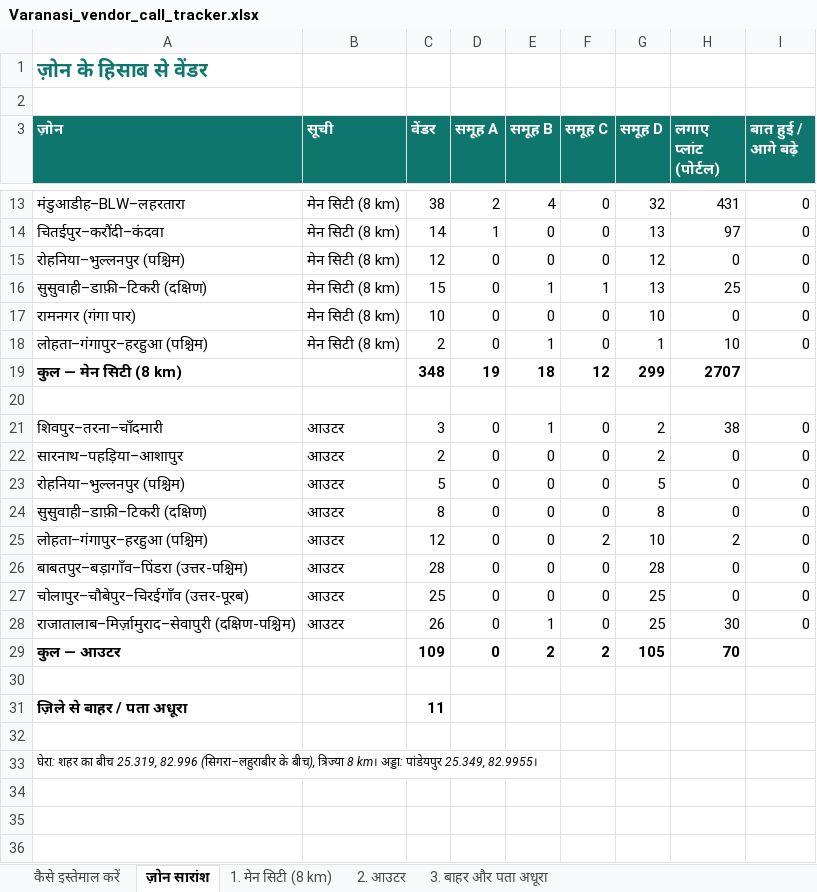
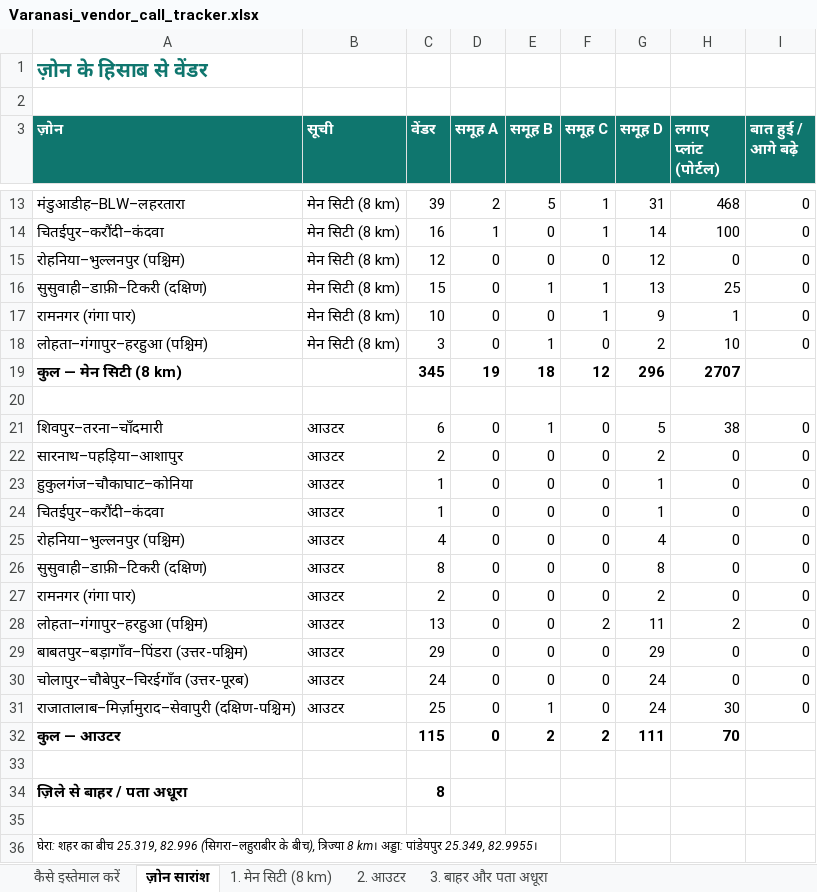
Before and after one commit to SCHANDAN996/android-apps, an Excel workbook: 16 Kaajo/business/Varanasi_vendor_call_tracker.xlsx, sheet ज़ोन सारांश, drawn as a sheet; only a part is shown, gaps mark what is left out; values as stored, in another font and other column widths than the file's, no borders; addresses are those after the commit; the diff covers the shown part only; the diff names each change by its address in the sheet, - before the commit and + after, or states it on an @@ line.

```diff
--- a/16 Kaajo/business/Varanasi_vendor_call_tracker.xlsx (sheet ज़ोन सारांश)
+++ b/16 Kaajo/business/Varanasi_vendor_call_tracker.xlsx (sheet ज़ोन सारांश)
-C13 (वेंडर): 38
+C13 (वेंडर): 39
-E13 (समूह B): 4
+E13 (समूह B): 5
-F13:F14 (समूह C): 0
+F13:F14 (समूह C): 1
-G13 (समूह D): 32
+G13 (समूह D): 31
-H13 (लगाए प्लांट (पोर्टल)): 431
+H13 (लगाए प्लांट (पोर्टल)): 468
-C14 (वेंडर): 14
+C14 (वेंडर): 16
-G14 (समूह D): 13
+G14 (समूह D): 14
-H14 (लगाए प्लांट (पोर्टल)): 97
+H14 (लगाए प्लांट (पोर्टल)): 100
-F17 (समूह C): 0
+F17 (समूह C): 1
-G17 (समूह D): 10
+G17 (समूह D): 9
-H17 (लगाए प्लांट (पोर्टल)): 0
+H17 (लगाए प्लांट (पोर्टल)): 1
-C18 (वेंडर): 2
+C18 (वेंडर): 3
-G18 (समूह D): 1
+G18 (समूह D): 2
-C19 (वेंडर): 348
+C19 (वेंडर): 345
-G19 (समूह D): 299
+G19 (समूह D): 296
-C21 (वेंडर): 3
+C21 (वेंडर): 6
-G21 (समूह D): 2
+G21 (समूह D): 5
+row 23: हुकुलगंज–चौकाघाट–कोनिया | आउटर | 1 | 0 | 0 | 0 | 1 | 0 | 0
+row 24: चितईपुर–करौंदी–कंदवा | आउटर | 1 | 0 | 0 | 0 | 1 | 0 | 0
-C25 (वेंडर): 5
+C25 (वेंडर): 4
-G25 (समूह D): 5
+G25 (समूह D): 4
+row 27: रामनगर (गंगा पार) | आउटर | 2 | 0 | 0 | 0 | 2 | 0 | 0
-C28 (वेंडर): 12
+C28 (वेंडर): 13
-G28 (समूह D): 10
+G28 (समूह D): 11
-C29 (वेंडर): 28
+C29 (वेंडर): 29
-G29 (समूह D): 28
+G29 (समूह D): 29
-C30 (वेंडर): 25
+C30 (वेंडर): 24
-G30:G31 (समूह D): 25
+G30:G31 (समूह D): 24
-C31 (वेंडर): 26
+C31 (वेंडर): 25
-C32 (वेंडर): 109
+C32 (वेंडर): 115
-G32 (समूह D): 105
+G32 (समूह D): 111
-C34 (वेंडर): 11
+C34 (वेंडर): 8
```
Also changed, not shown: 32 edited cells elsewhere in this sheet, sheet 1. मेन सिटी (8 km), sheet 2. आउटर, sheet 3. बाहर और पता अधूरा, formulas that keep their value, 5 other files.
